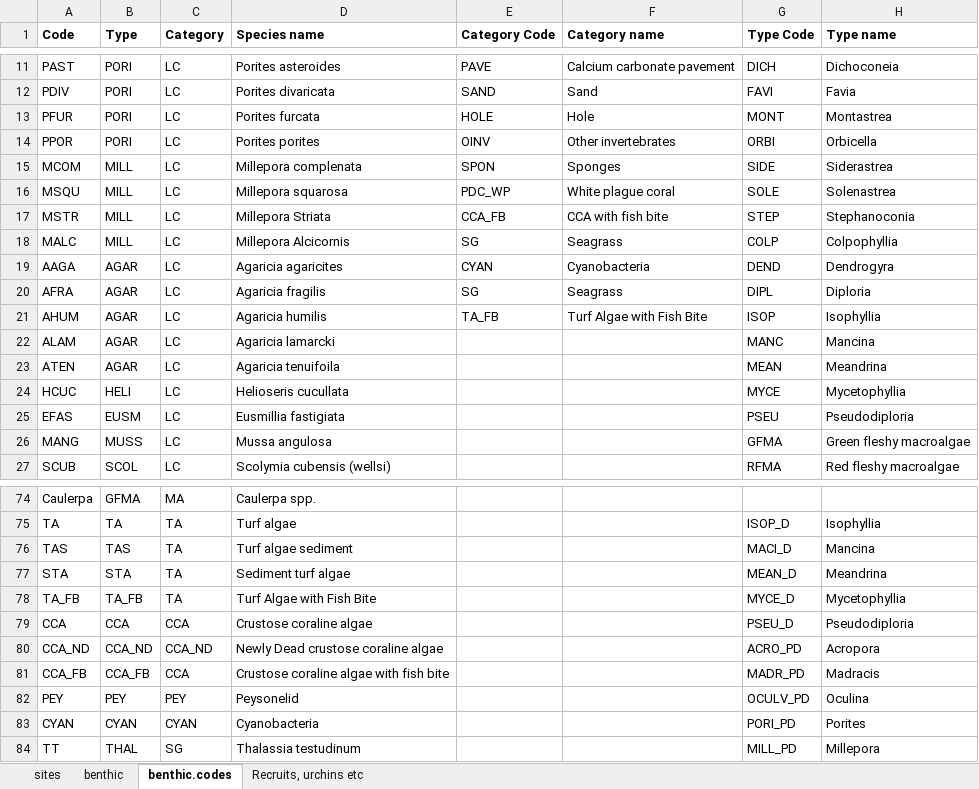
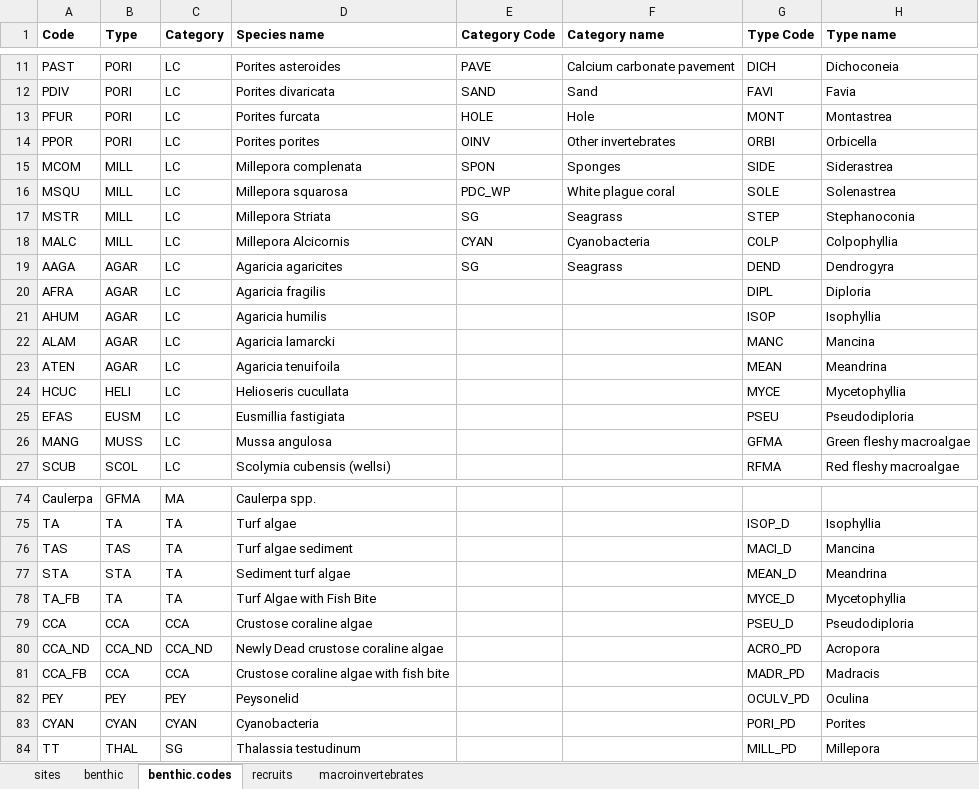
Before and after one commit to molwilson/mrc, an Excel workbook: data/MRC_benthic_V5.xlsx, sheet benthic.codes, drawn as a sheet; only a part is shown, gaps mark what is left out; values as stored, in another font and other column widths than the file's, no borders; the diff names each change by its address in the sheet, - before the commit and + after, or states it on an @@ line.

```diff
--- a/data/MRC_benthic_V5.xlsx (sheet benthic.codes)
+++ b/data/MRC_benthic_V5.xlsx (sheet benthic.codes)
-sheet tab: Recruits, urchins etc
+sheet tab: recruits
+sheet tab: macroinvertebrates
-E17 (Category Code): CCA_FB
+E17 (Category Code): SG
-F17 (Category name): CCA with fish bite
+F17 (Category name): Seagrass
-E18 (Category Code): SG
+E18 (Category Code): CYAN
-F18 (Category name): Seagrass
+F18 (Category name): Cyanobacteria
-E19 (Category Code): CYAN
+E19 (Category Code): SG
-F19 (Category name): Cyanobacteria
+F19 (Category name): Seagrass
-E20 (Category Code): SG
+E20 (Category Code): (empty)
-F20 (Category name): Seagrass
+F20 (Category name): (empty)
-E21 (Category Code): TA_FB
+E21 (Category Code): (empty)
-F21 (Category name): Turf Algae with Fish Bite
+F21 (Category name): (empty)
-B78 (Type): TA_FB
+B78 (Type): TA
-B81 (Type): CCA_FB
+B81 (Type): CCA
```
Also changed, not shown: sheet recruits, sheet benthic, data/mrc_fish.xlsx, 1 other file.
